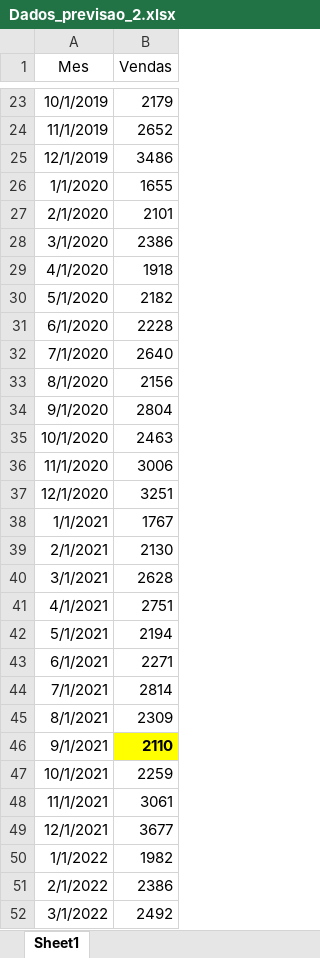
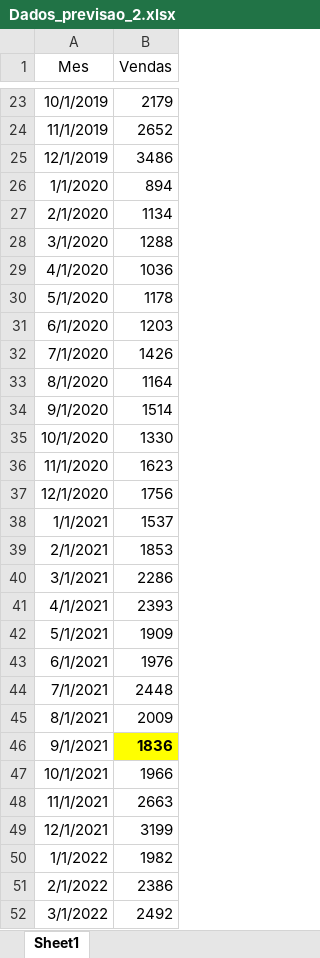
Before and after one commit to EduPekUfpr/PPGOLD7037, an Excel workbook: Data/Dados_previsao_2.xlsx, sheet Sheet1, drawn as a sheet; only a part is shown, gaps mark what is left out; values as stored, in another font and other column widths than the file's, no borders; the diff names each change by its address in the sheet, - before the commit and + after, or states it on an @@ line.

```diff
--- a/Data/Dados_previsao_2.xlsx (sheet Sheet1)
+++ b/Data/Dados_previsao_2.xlsx (sheet Sheet1)
-B26 (Vendas): 1655
+B26 (Vendas): 894
-B27 (Vendas): 2101
+B27 (Vendas): 1134
-B28 (Vendas): 2386
+B28 (Vendas): 1288
-B29 (Vendas): 1918
+B29 (Vendas): 1036
-B30 (Vendas): 2182
+B30 (Vendas): 1178
-B31 (Vendas): 2228
+B31 (Vendas): 1203
-B32 (Vendas): 2640
+B32 (Vendas): 1426
-B33 (Vendas): 2156
+B33 (Vendas): 1164
-B34 (Vendas): 2804
+B34 (Vendas): 1514
-B35 (Vendas): 2463
+B35 (Vendas): 1330
-B36 (Vendas): 3006
+B36 (Vendas): 1623
-B37 (Vendas): 3251
+B37 (Vendas): 1756
-B38 (Vendas): 1767
+B38 (Vendas): 1537
-B39 (Vendas): 2130
+B39 (Vendas): 1853
-B40 (Vendas): 2628
+B40 (Vendas): 2286
-B41 (Vendas): 2751
+B41 (Vendas): 2393
-B42 (Vendas): 2194
+B42 (Vendas): 1909
-B43 (Vendas): 2271
+B43 (Vendas): 1976
-B44 (Vendas): 2814
+B44 (Vendas): 2448
-B45 (Vendas): 2309
+B45 (Vendas): 2009
-B46 (Vendas): 2110
+B46 (Vendas): 1836
-B47 (Vendas): 2259
+B47 (Vendas): 1966
-B48 (Vendas): 3061
+B48 (Vendas): 2663
-B49 (Vendas): 3677
+B49 (Vendas): 3199
```
Also changed, not shown: 1 other file.
